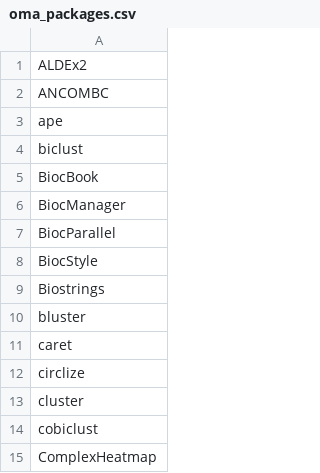
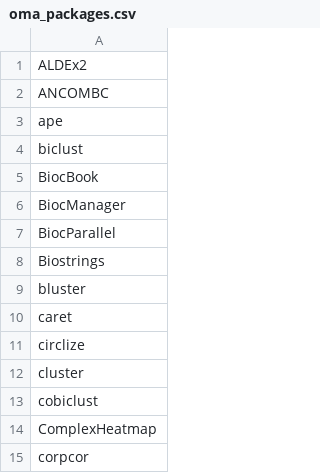
Before and after one commit to microbiome/OMA, a CSV file: oma_packages/oma_packages.csv, drawn as a sheet; only a part is shown; the shorter side is filled out with more unchanged rows.

Commit message:
Remove
Not sure where this came from. Doesn't seem to be on devel

```diff
--- a/oma_packages/oma_packages.csv
+++ b/oma_packages/oma_packages.csv
@@ -7,3 +7,2 @@ BiocManager
 BiocParallel
-BiocStyle
 Biostrings
```
